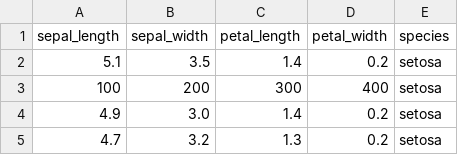
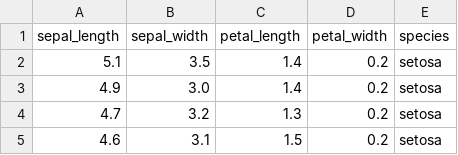
Before and after one commit to 21f1006304may202502/w42, a CSV file: iris.csv, drawn as a sheet; only a part is shown; the shorter side is filled out with more unchanged rows; the diff names each change by its address in the sheet, - before the commit and + after, or states it on an @@ line.

Commit message:
Update iris.csv

```diff
--- a/iris.csv
+++ b/iris.csv
-row 3: 100 | 200 | 300 | 400 | setosa
```
